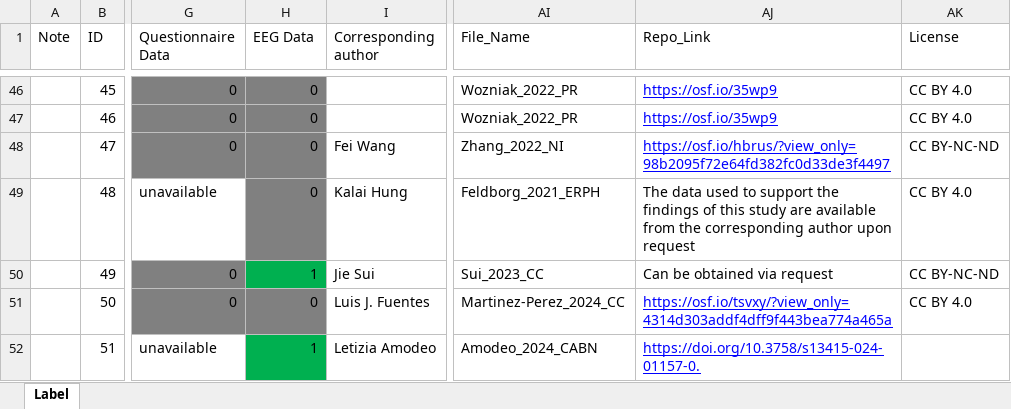
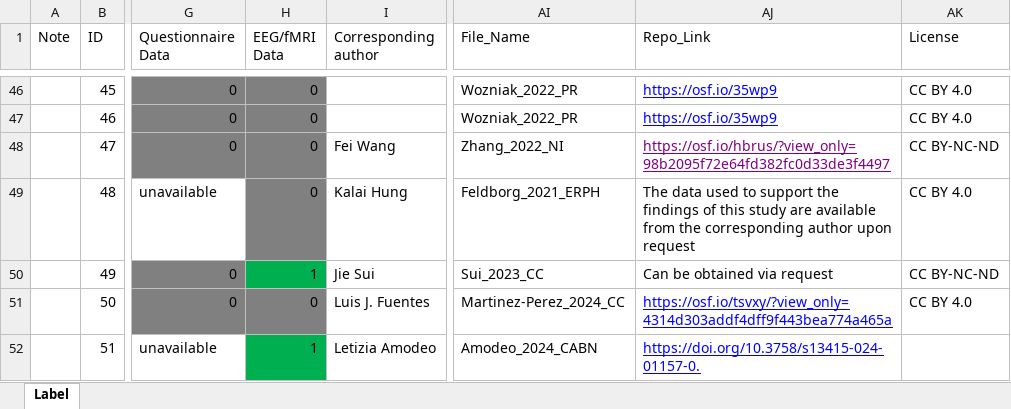
Before and after one commit to WangOldBig/SPE_Database, an Excel workbook: Dataset_inf.xlsx, sheet Label, drawn as a sheet; only a part is shown, gaps mark what is left out; values as stored, in another font and other column widths than the file's, no borders; the diff covers the shown part only; the diff names each change by its address in the sheet, - before the commit and + after, or states it on an @@ line.

Commit message:
Update Clean_Data and Dataset_inf

```diff
--- a/Dataset_inf.xlsx (sheet Label)
+++ b/Dataset_inf.xlsx (sheet Label)
-H1: EEG Data
+H1: EEG/fMRI Data
-AJ48 text colour: #0000FF
+AJ48 text colour: #800080
```
Also changed, not shown: 2 added rows, 3 edited cells and cell formats elsewhere in this sheet, 1 other file.
